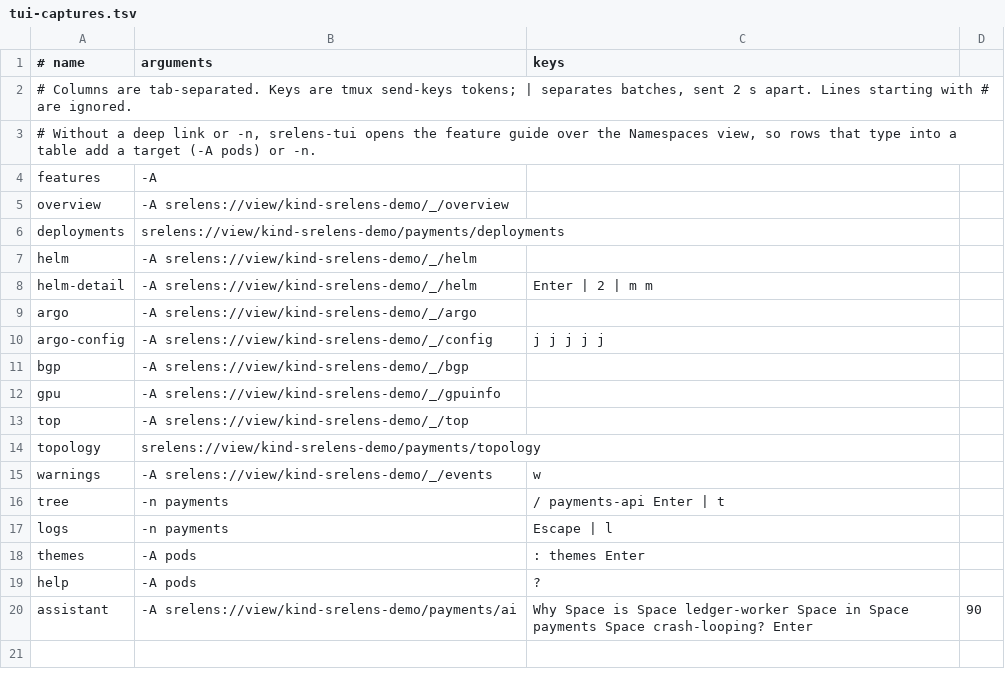
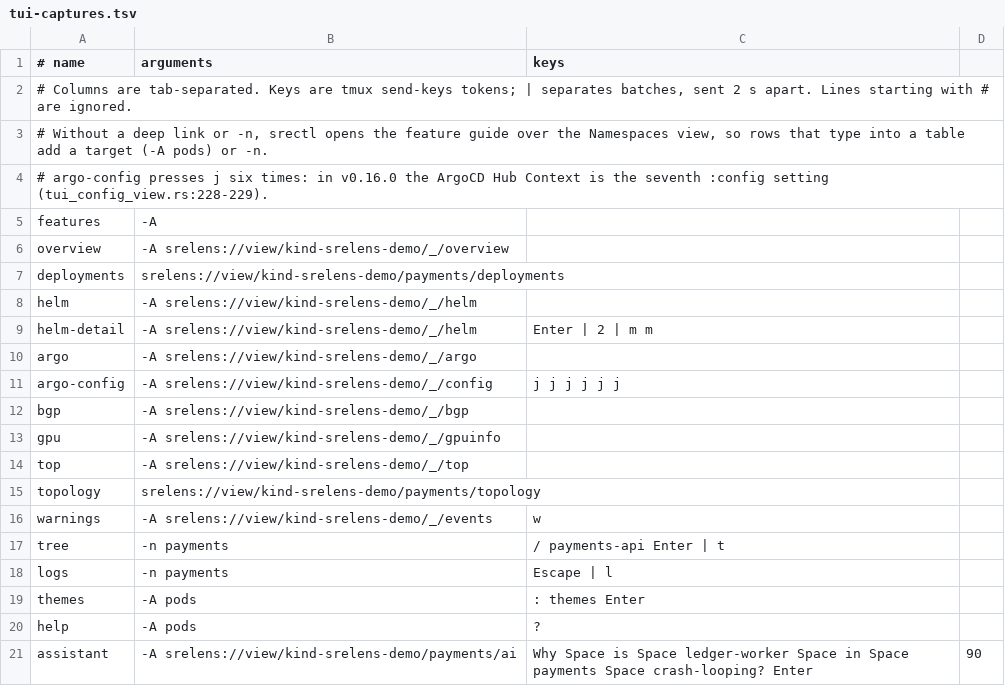
Before and after one commit to srelens/srelens-website, a TSV file: scripts/demo/tui-captures.tsv, drawn as a sheet.

Commit message:
feat(evidence): recapture every srectl screen from v0.16.0
Every text capture on /, /tui/ and /docs/tui/ is re-taken from srectl v0.16.0
on the srelens-demo kind cluster at 120x32 (the assistant row is left for its
owner's key). The hero pods capture has ledger-worker selected again (JUMP=26),
and the GPU capture is the same simulated kwok node, removed afterwards.

v0.16.0 added a "Changed SRE Guide Banner" setting before the ArgoCD Hub Context
in :config, so the argo-config row presses j six times, not five.

Figcaptions, DESIGN.md, PRODUCT.md and llms-full.txt now say text captures from
srectl v0.16.0. The rename test no longer exempts the <pre class="tui"> blocks.

```diff
--- a/scripts/demo/tui-captures.tsv
+++ b/scripts/demo/tui-captures.tsv
@@ -2,3 +2,4 @@
 # Columns are tab-separated. Keys are tmux send-keys tokens; | separates batches, sent 2 s apart. Lines starting with # are ignored.
-# Without a deep link or -n, srelens-tui opens the feature guide over the Namespaces view, so rows that type into a table add a target (-A pods) or -n.
+# Without a deep link or -n, srectl opens the feature guide over the Namespaces view, so rows that type into a table add a target (-A pods) or -n.
+# argo-config presses j six times: in v0.16.0 the ArgoCD Hub Context is the seventh :config setting (tui_config_view.rs:228-229).
 features	-A	
@@ -9,3 +10,3 @@ helm-detail	-A srelens://view/kind-srelens-demo/_/helm	Enter | 2 | m m
 argo	-A srelens://view/kind-srelens-demo/_/argo
-argo-config	-A srelens://view/kind-srelens-demo/_/config	j j j j j
+argo-config	-A srelens://view/kind-srelens-demo/_/config	j j j j j j
 bgp	-A srelens://view/kind-srelens-demo/_/bgp	
```
Also changed, not shown: 26 other files.
